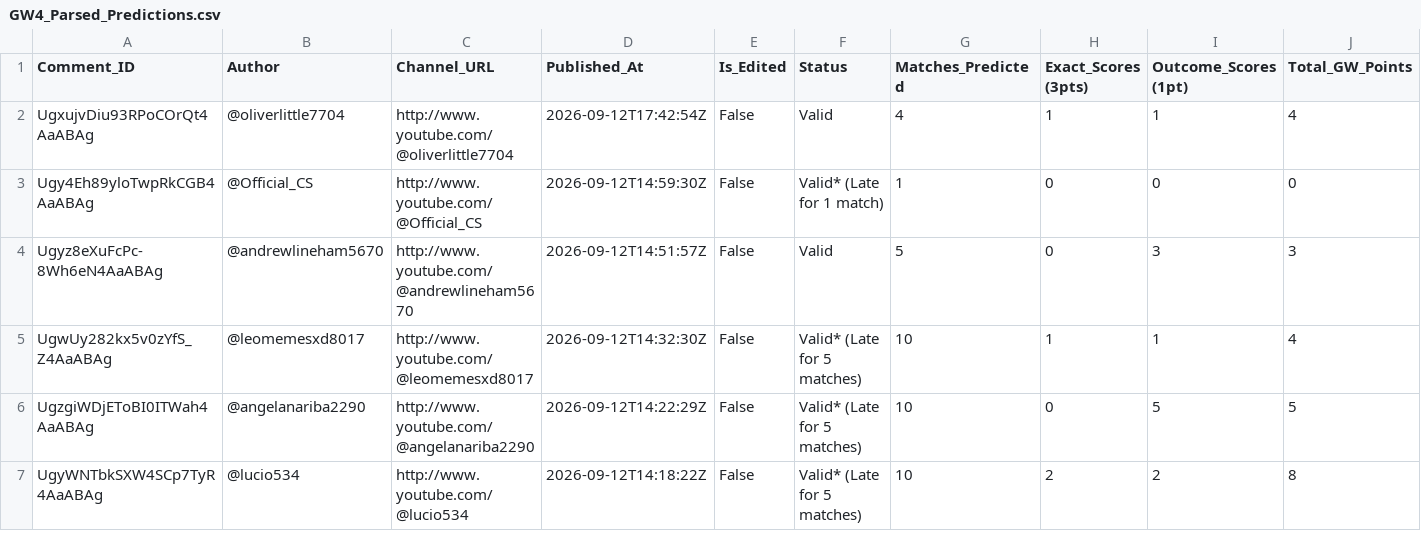
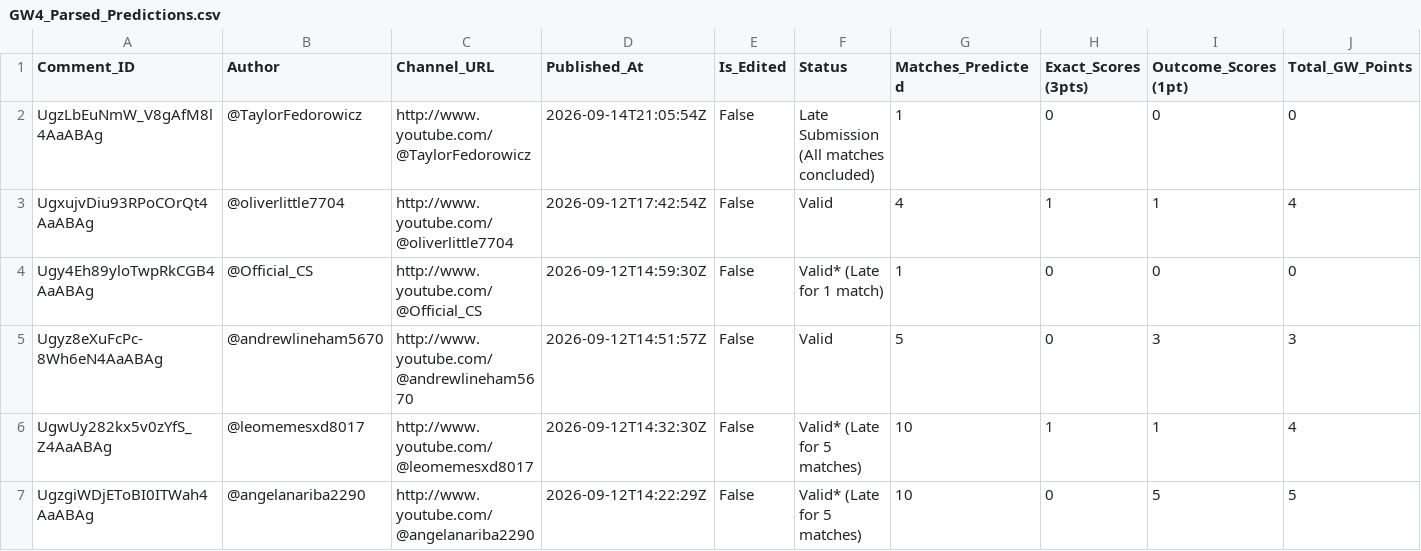
Before and after one commit to AviBomb/premier-league-predictions-tracker, a CSV file: exports/GW4_Parsed_Predictions.csv, drawn as a sheet; only a part is shown; the shorter side is filled out with more unchanged rows; rows hold the shown columns only; the diff names each change by its address in the sheet, - before the commit and + after, or states it on an @@ line.

```diff
--- a/exports/GW4_Parsed_Predictions.csv
+++ b/exports/GW4_Parsed_Predictions.csv
+row 2: UgzLbEuNmW_V8gAfM8l4AaABAg | @TaylorFedorowicz | http://www.youtube.com/@TaylorFedorowicz | 2026-09-14T21:05:54Z | False | Late Submission (All matches concluded) | 1 | 0 | 0 | 0
```
Also changed, not shown: data/sample_comments_gw4.csv, 4 other files.
